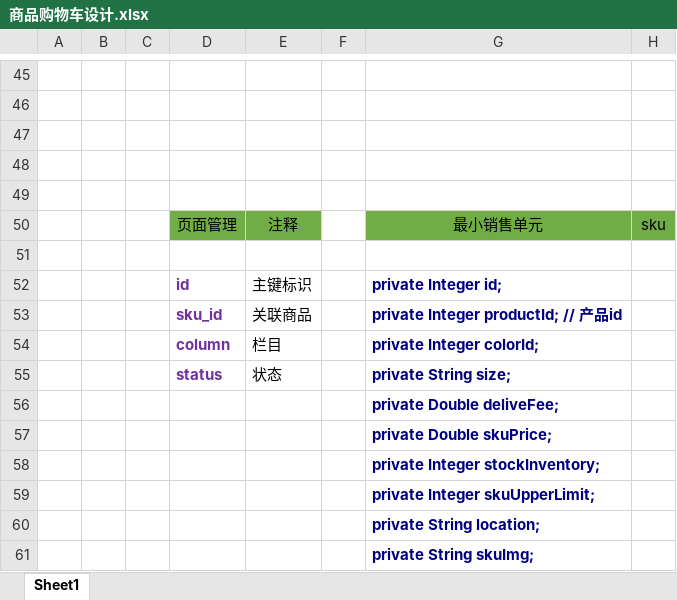
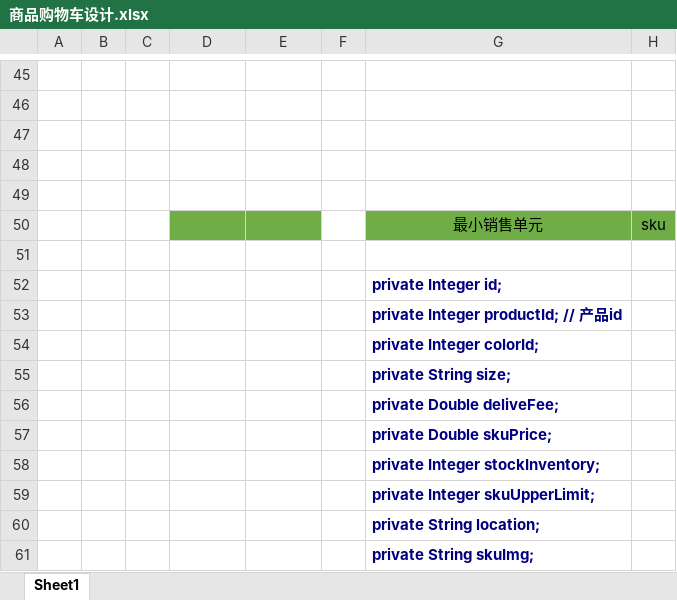
Before and after one commit to sangpf/document, an Excel workbook: 商品购物车设计.xlsx, sheet Sheet1, drawn as a sheet; only a part is shown, gaps mark what is left out; values as stored, in another font and other column widths than the file's, no borders; charts and pictures not drawn; the diff names each change by its address in the sheet, - before the commit and + after, or states it on an @@ line.

```diff
--- a/商品购物车设计.xlsx (sheet Sheet1)
+++ b/商品购物车设计.xlsx (sheet Sheet1)
-D50: 页面管理
+D50: (empty)
-E50: 注释
+E50: (empty)
-D52: id
+D52: (empty)
-E52: 主键标识
+E52: (empty)
-D53: sku_id
+D53: (empty)
-E53: 关联商品
+E53: (empty)
-D54: column
+D54: (empty)
-E54: 栏目
+E54: (empty)
-D55: status
+D55: (empty)
-E55: 状态
+E55: (empty)
```
Also changed, not shown: 1 other file.
